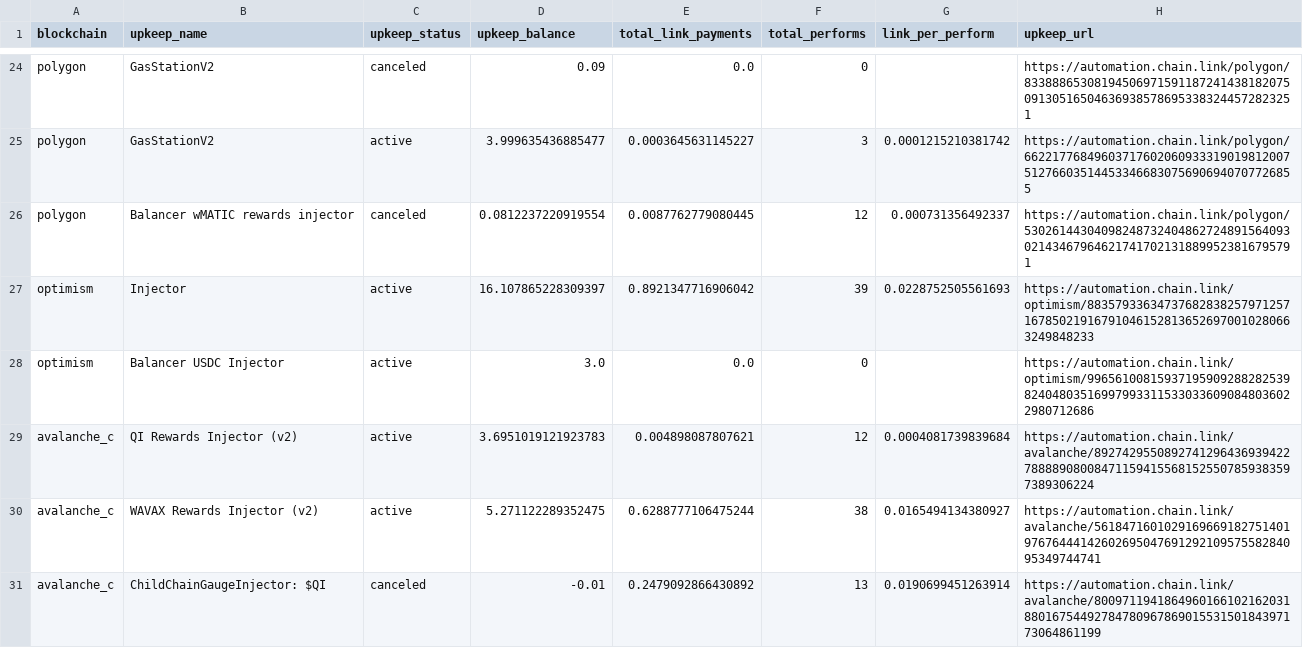
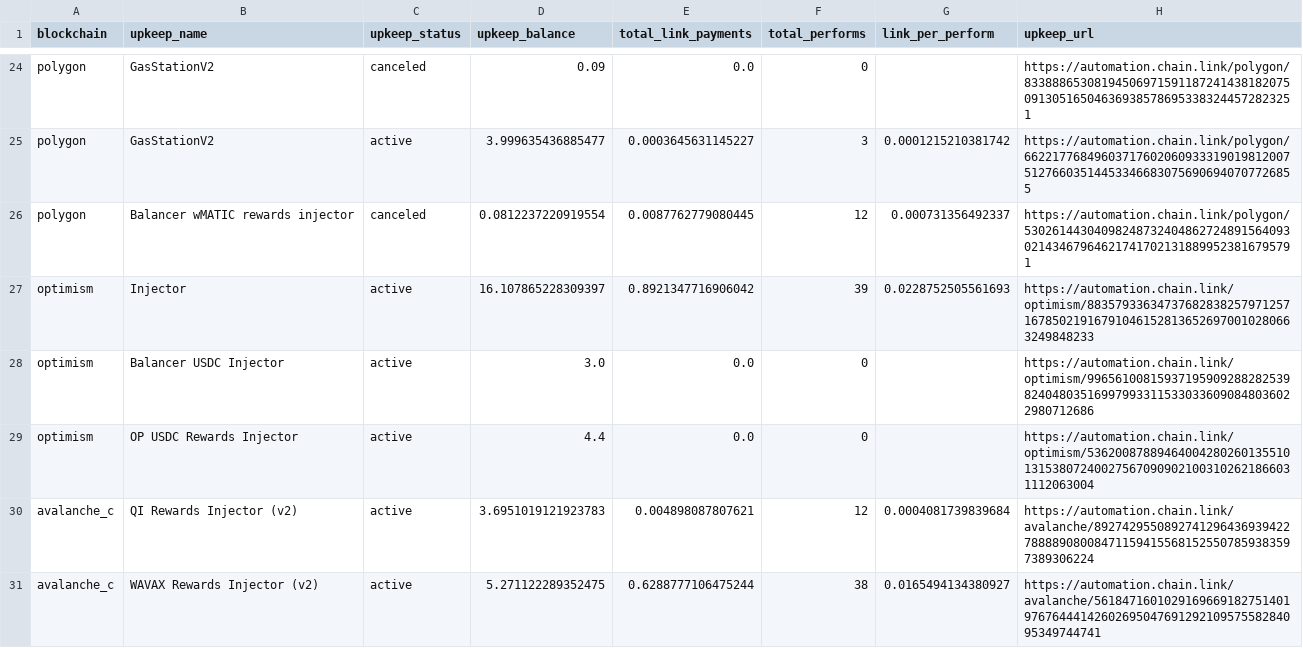
Before and after one commit to balancer/multisig-ops, a CSV file: upkeeps.csv, drawn as a sheet; only a part is shown, gaps mark what is left out; the shorter side is filled out with more unchanged rows; the diff names each change by its address in the sheet, - before the commit and + after, or states it on an @@ line.

```diff
--- a/upkeeps.csv
+++ b/upkeeps.csv
+row 29: optimism | OP USDC Rewards Injector | active | 4.4 | 0.0 | 0 |  | https://automation.chain.link/optimism/53620087889464004280260135510131538072400275670909021003102621866031112063004
```
